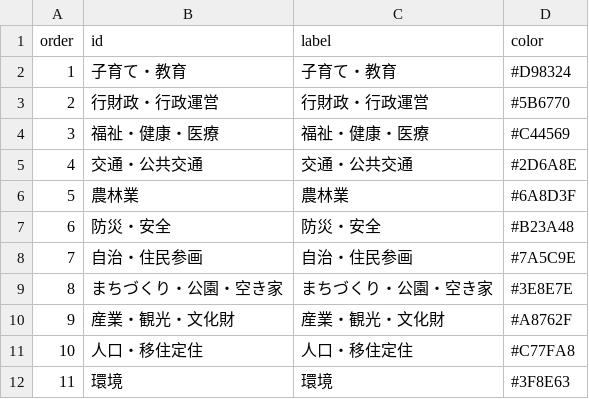
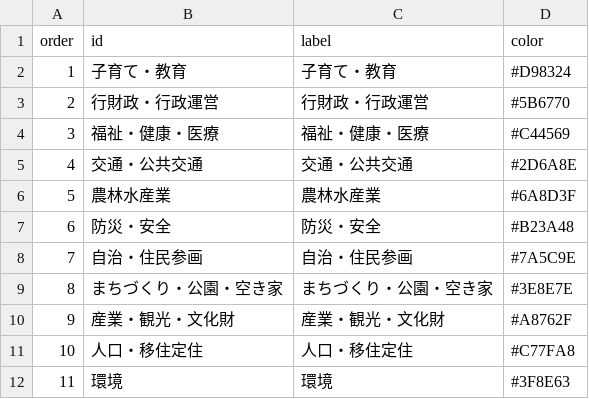
Before and after one commit to ymgt-design/council-dashboard, a CSV file: docs/data/themes.csv, drawn as a sheet.

```diff
--- a/docs/data/themes.csv
+++ b/docs/data/themes.csv
@@ -5,3 +5,3 @@ order,id,label,color
 4,交通・公共交通,交通・公共交通,#2D6A8E
-5,農林業,農林業,#6A8D3F
+5,農林水産業,農林水産業,#6A8D3F
 6,防災・安全,防災・安全,#B23A48
```
Also changed, not shown: docs/data/issues.csv, docs/data/members.csv, 29 other files.
